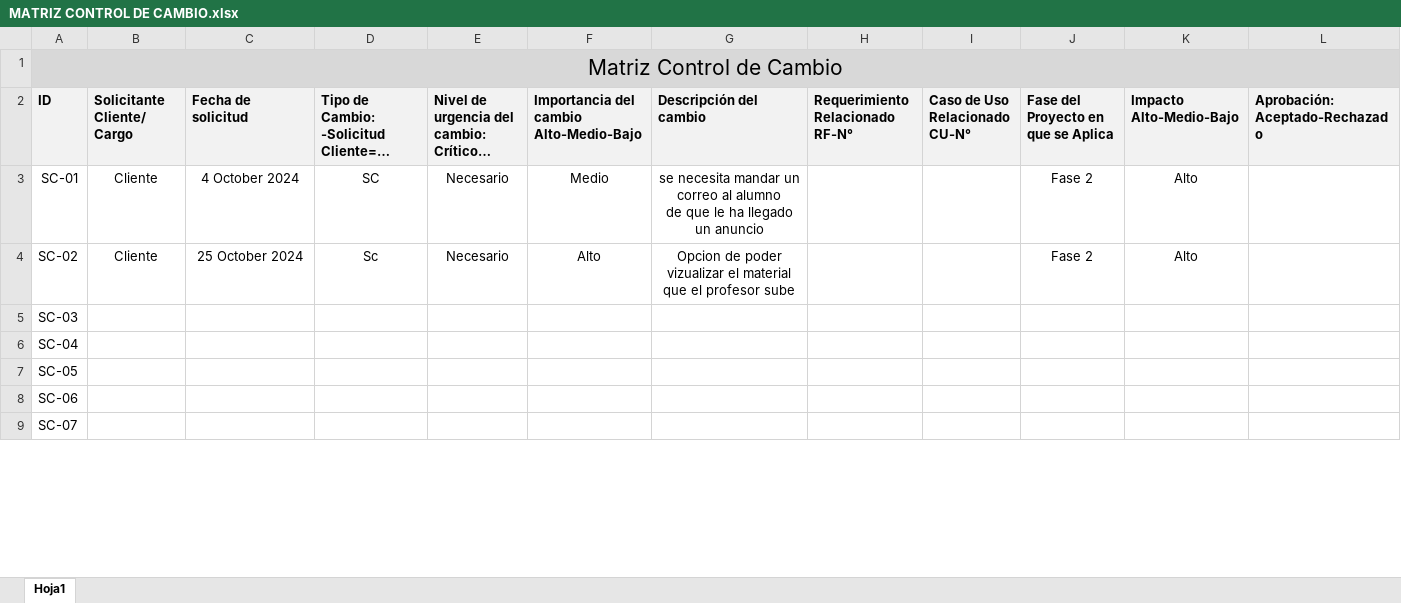
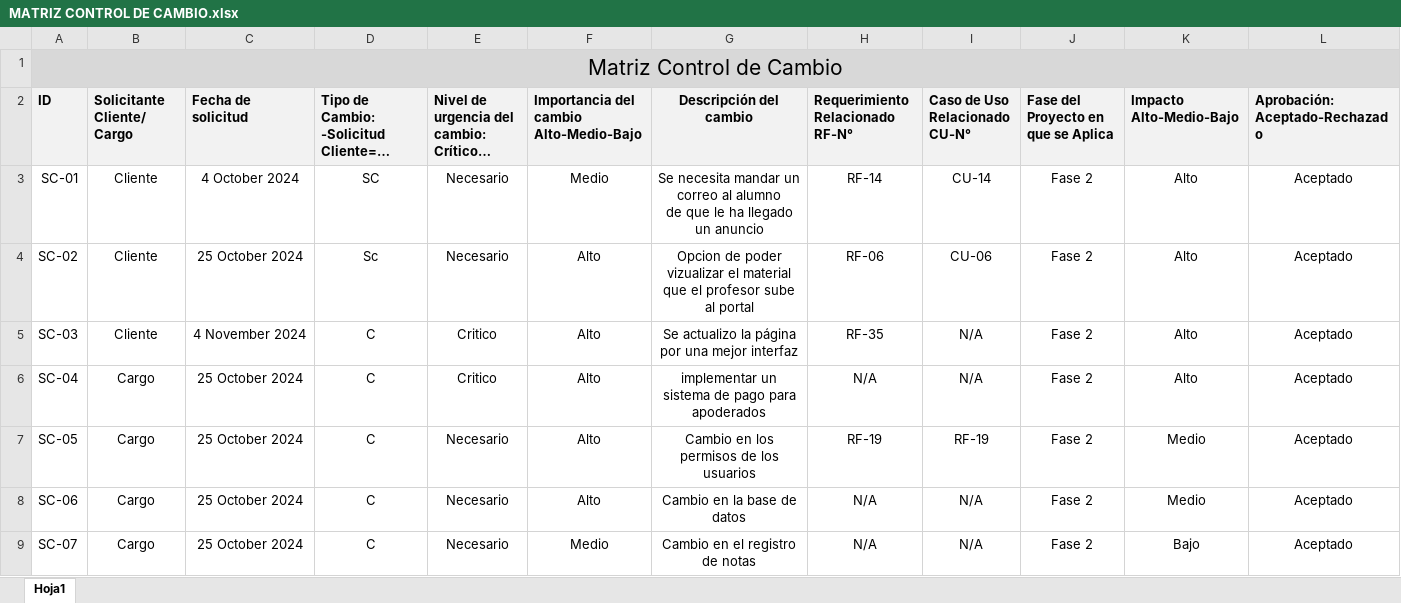
Before and after one commit to LucasElRojo/proyecto-portal-academico-2024, an Excel workbook: Fase 2/Documentacion Fase 2/MATRIZ CONTROL DE CAMBIO.xlsx, sheet Hoja1, drawn as a sheet; only a part is shown; long unchanged cells end in …; values as stored, in another font and other column widths than the file's, no borders; charts and pictures not drawn; the diff covers the shown part only; the diff names each change by its address in the sheet, - before the commit and + after, or states it on an @@ line.

```diff
--- a/Fase 2/Documentacion Fase 2/MATRIZ CONTROL DE CAMBIO.xlsx (sheet Hoja1)
+++ b/Fase 2/Documentacion Fase 2/MATRIZ CONTROL DE CAMBIO.xlsx (sheet Hoja1)
-G2 alignment: left
+G2 alignment: center
-G3 (Descripción del cambio): se necesita mandar…
+G3 (Descripción del cambio): Se necesita mandar…
-H3 (Requerimiento Relacionado RF-N°): (empty)
+H3 (Requerimiento Relacionado RF-N°): RF-14
-I3 (Caso de Uso Relacionado CU-N°): (empty)
+I3 (Caso de Uso Relacionado CU-N°): CU-14
-L3:L9 (Aprobación: Aceptado-Rechazado): (empty)
+L3:L9 (Aprobación: Aceptado-Rechazado): Aceptado
-G4 (Descripción del cambio): …profesor sube
+G4 (Descripción del cambio): …profesor sube al portal
-H4 (Requerimiento Relacionado RF-N°): (empty)
+H4 (Requerimiento Relacionado RF-N°): RF-06
-I4 (Caso de Uso Relacionado CU-N°): (empty)
+I4 (Caso de Uso Relacionado CU-N°): CU-06
-B5 (Solicitante Cliente/ Cargo): (empty)
+B5 (Solicitante Cliente/ Cargo): Cliente
-C5 (Fecha de solicitud): (empty)
+C5 (Fecha de solicitud): 4 November 2024
-D5:D9: (empty)
+D5:D9: C
-E5:E6: (empty)
+E5:E6: Critico
-F5:F8: (empty)
+F5:F8: Alto
-G5 (Descripción del cambio): (empty)
+G5 (Descripción del cambio): Se actualizo la página por una mejor interfaz
-H5 (Requerimiento Relacionado RF-N°): (empty)
+H5 (Requerimiento Relacionado RF-N°): RF-35
-I5:I6 (Caso de Uso Relacionado CU-N°): (empty)
+I5:I6 (Caso de Uso Relacionado CU-N°): N/A
-J5:J9: (empty)
+J5:J9: Fase 2
-K5:K6 (Impacto Alto-Medio-Bajo): (empty)
+K5:K6 (Impacto Alto-Medio-Bajo): Alto
-B6:B9 (Solicitante Cliente/ Cargo): (empty)
+B6:B9 (Solicitante Cliente/ Cargo): Cargo
-C6:C9 (Fecha de solicitud): (empty)
+C6:C9 (Fecha de solicitud): 25 October 2024
-G6 (Descripción del cambio): (empty)
+G6 (Descripción del cambio): implementar un sistema de pago para apoderados
-H6 (Requerimiento Relacionado RF-N°): (empty)
+H6 (Requerimiento Relacionado RF-N°): N/A
-E7:E9: (empty)
+E7:E9: Necesario
-G7 (Descripción del cambio): (empty)
+G7 (Descripción del cambio): Cambio en los permisos de los usuarios
-H7 (Requerimiento Relacionado RF-N°): (empty)
+H7 (Requerimiento Relacionado RF-N°): RF-19
-I7 (Caso de Uso Relacionado CU-N°): (empty)
+I7 (Caso de Uso Relacionado CU-N°): RF-19
-K7:K8 (Impacto Alto-Medio-Bajo): (empty)
+K7:K8 (Impacto Alto-Medio-Bajo): Medio
-G8 (Descripción del cambio): (empty)
+G8 (Descripción del cambio): Cambio en la base de datos
-H8:H9 (Requerimiento Relacionado RF-N°): (empty)
+H8:H9 (Requerimiento Relacionado RF-N°): N/A
-I8:I9 (Caso de Uso Relacionado CU-N°): (empty)
+I8:I9 (Caso de Uso Relacionado CU-N°): N/A
-F9: (empty)
+F9: Medio
-G9 (Descripción del cambio): (empty)
+G9 (Descripción del cambio): Cambio en el registro de notas
-K9 (Impacto Alto-Medio-Bajo): (empty)
+K9 (Impacto Alto-Medio-Bajo): Bajo
```
Also changed, not shown: 29 removed rows and 44 edited cells elsewhere in this sheet, Fase 2/Documentacion Fase 2/MATRIZ RACI.xlsx, 13 other files.
